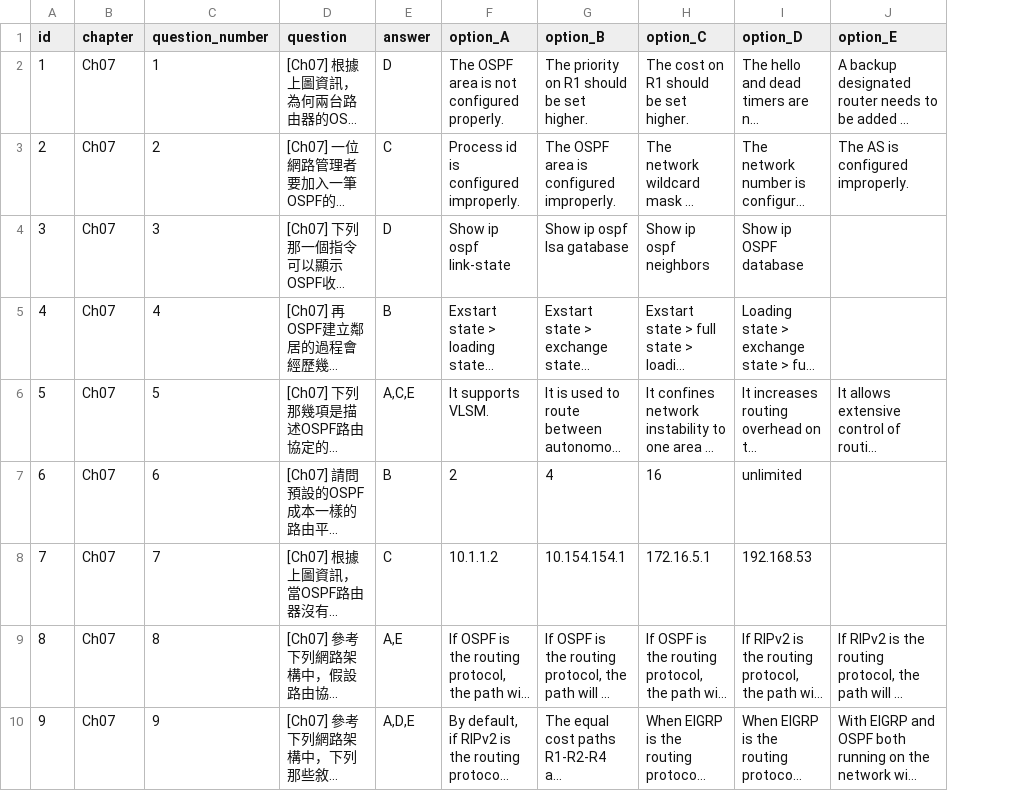
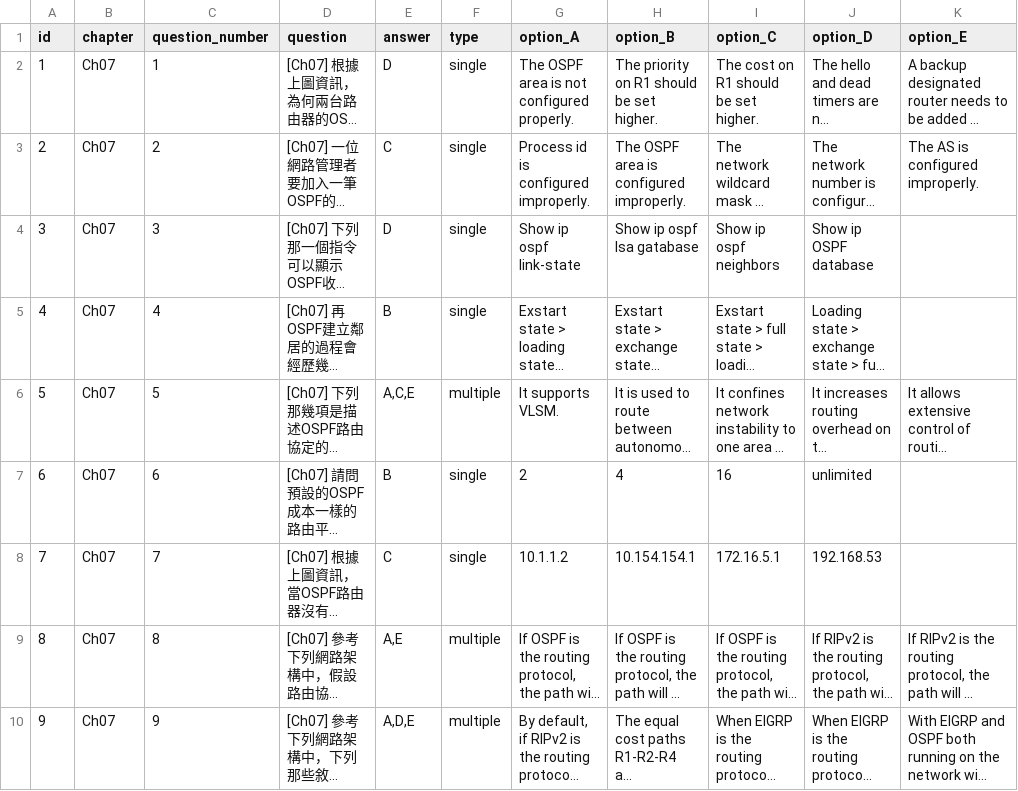
Before and after one commit to timo456/ai-quiz-app, a CSV file: ai_questions_fixed_new.csv, drawn as a sheet; only a part is shown; long unchanged cells end in …; the diff names each change by its address in the sheet, - before the commit and + after, or states it on an @@ line.

Commit message:
Add files via upload

```diff
--- a/ai_questions_fixed_new.csv
+++ b/ai_questions_fixed_new.csv
+column F (type), rows 2-10: single | single | single | single | multiple | single | single | multiple | multiple
```
